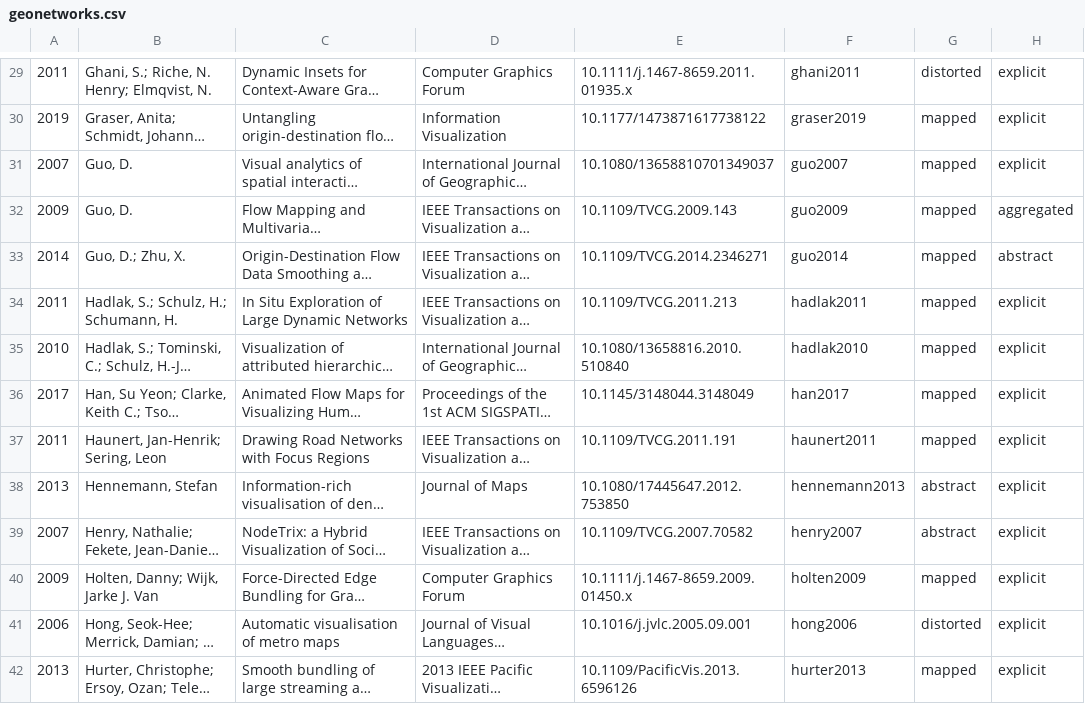
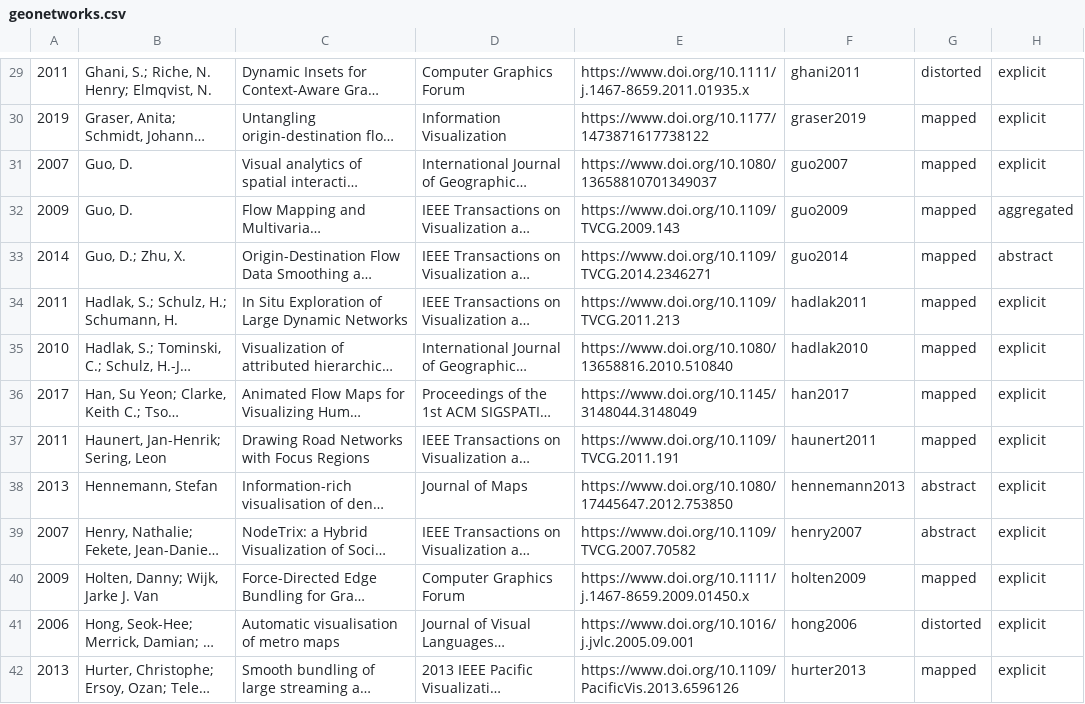
Before and after one commit to sarah37/filterable-collection, a CSV file: geonetworks.csv, drawn as a sheet; only a part is shown, gaps mark what is left out; long unchanged cells end in …; the diff covers the shown part only; the diff names each change by its address in the sheet, - before the commit and + after, or states it on an @@ line.

```diff
--- a/geonetworks.csv
+++ b/geonetworks.csv
-E29: 10.1111/j.1467-8659.2011.01935.x
+E29: https://www.doi.org/10.1111/j.1467-8659.2011.01935.x
-E30: 10.1177/1473871617738122
+E30: https://www.doi.org/10.1177/1473871617738122
-E31: 10.1080/13658810701349037
+E31: https://www.doi.org/10.1080/13658810701349037
-E32: 10.1109/TVCG.2009.143
+E32: https://www.doi.org/10.1109/TVCG.2009.143
-E33: 10.1109/TVCG.2014.2346271
+E33: https://www.doi.org/10.1109/TVCG.2014.2346271
-E34: 10.1109/TVCG.2011.213
+E34: https://www.doi.org/10.1109/TVCG.2011.213
-E35: 10.1080/13658816.2010.510840
+E35: https://www.doi.org/10.1080/13658816.2010.510840
-E36: 10.1145/3148044.3148049
+E36: https://www.doi.org/10.1145/3148044.3148049
-E37: 10.1109/TVCG.2011.191
+E37: https://www.doi.org/10.1109/TVCG.2011.191
-E38: 10.1080/17445647.2012.753850
+E38: https://www.doi.org/10.1080/17445647.2012.753850
-E39: 10.1109/TVCG.2007.70582
+E39: https://www.doi.org/10.1109/TVCG.2007.70582
-E40: 10.1111/j.1467-8659.2009.01450.x
+E40: https://www.doi.org/10.1111/j.1467-8659.2009.01450.x
-E41: 10.1016/j.jvlc.2005.09.001
+E41: https://www.doi.org/10.1016/j.jvlc.2005.09.001
-E42: 10.1109/PacificVis.2013.6596126
+E42: https://www.doi.org/10.1109/PacificVis.2013.6596126
```
Also changed, not shown: 2 added rows, 2 removed rows and 81 edited cells elsewhere in this file, 1 other file.
